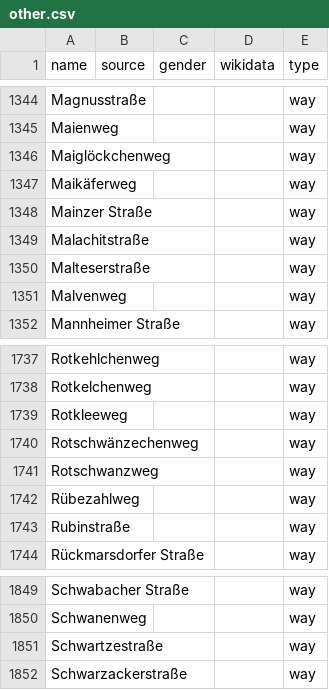
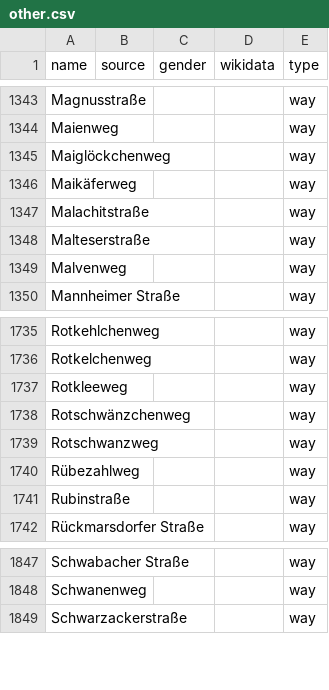
Before and after one commit to EqualStreetNames/equalstreetnames-leipzig, a CSV file: data/other.csv, drawn as a sheet; only a part is shown, gaps mark what is left out; removed rows and columns are numbered as before the commit, all else as after; the diff covers the shown part only; the diff names each change by its address in the sheet, - before the commit and + after, or states it on an @@ line.

```diff
--- a/data/other.csv
+++ b/data/other.csv
-row 1348: Mainzer Straße |  |  |  | way
-A1738 (name): Rotschwänzechenweg
+A1738 (name): Rotschwänzchenweg
-row 1851: Schwartzestraße |  |  |  | way
```
Also changed, not shown: 2 added rows and 3 removed rows elsewhere in this file, data/gender.csv, 3 other files.
